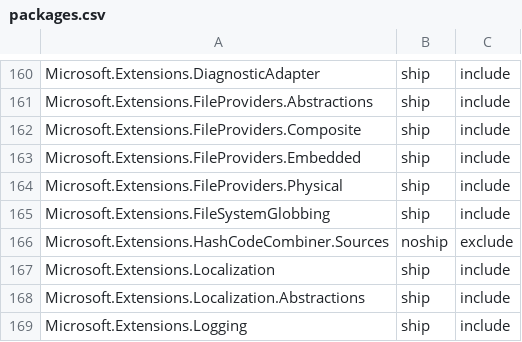
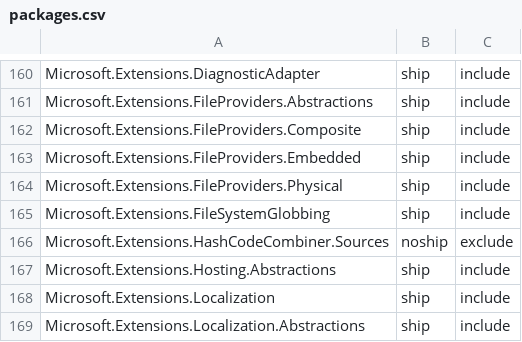
Before and after one commit to aspnet/Coherence, a CSV file: packages/packages.csv, drawn as a sheet; only a part is shown, gaps mark what is left out; the shorter side is filled out with more unchanged rows; the diff names each change by its address in the sheet, - before the commit and + after, or states it on an @@ line.

Commit message:
Add Microsoft.Extensions.Hosting.Abstractions

```diff
--- a/packages/packages.csv
+++ b/packages/packages.csv
+row 167: Microsoft.Extensions.Hosting.Abstractions | ship | include
```
